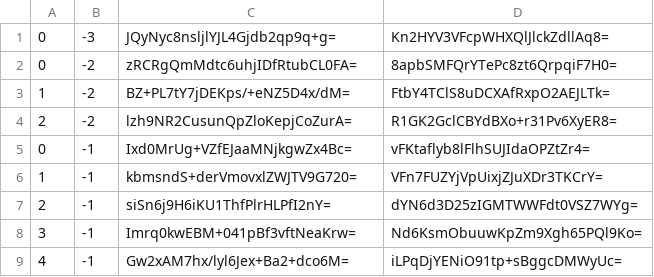
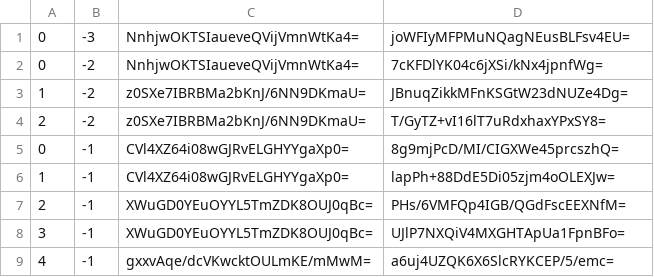
Before and after one commit to counterfitninja/chilled-nether, a CSV file: tiles/zoom.-2/metadata/k.0.-1.csv, drawn as a sheet.

```diff
--- a/tiles/zoom.-2/metadata/k.0.-1.csv
+++ b/tiles/zoom.-2/metadata/k.0.-1.csv
@@ -1,9 +1,9 @@
-0,-3,JQyNyc8nsljlYJL4Gjdb2qp9q+g=,Kn2HYV3VFcpWHXQlJlckZdllAq8=
-0,-2,zRCRgQmMdtc6uhjIDfRtubCL0FA=,8apbSMFQrYTePc8zt6QrpqiF7H0=
-1,-2,BZ+PL7tY7jDEKps/+eNZ5D4x/dM=,FtbY4TClS8uDCXAfRxpO2AEJLTk=
-2,-2,lzh9NR2CusunQpZloKepjCoZurA=,R1GK2GclCBYdBXo+r31Pv6XyER8=
-0,-1,Ixd0MrUg+VZfEJaaMNjkgwZx4Bc=,vFKtaflyb8lFlhSUJIdaOPZtZr4=
-1,-1,kbmsndS+derVmovxlZWJTV9G720=,VFn7FUZYjVpUixjZJuXDr3TKCrY=
-2,-1,siSn6j9H6iKU1ThfPlrHLPfI2nY=,dYN6d3D25zIGMTWWFdt0VSZ7WYg=
-3,-1,Imrq0kwEBM+041pBf3vftNeaKrw=,Nd6KsmObuuwKpZm9Xgh65PQl9Ko=
-4,-1,Gw2xAM7hx/lyl6Jex+Ba2+dco6M=,iLPqDjYENiO91tp+sBggcDMWyUc=
+0,-3,NnhjwOKTSIaueveQVijVmnWtKa4=,joWFIyMFPMuNQagNEusBLFsv4EU=
+0,-2,NnhjwOKTSIaueveQVijVmnWtKa4=,7cKFDlYK04c6jXSi/kNx4jpnfWg=
+1,-2,z0SXe7IBRBMa2bKnJ/6NN9DKmaU=,JBnuqZikkMFnKSGtW23dNUZe4Dg=
+2,-2,z0SXe7IBRBMa2bKnJ/6NN9DKmaU=,T/GyTZ+vI16lT7uRdxhaxYPxSY8=
+0,-1,CVl4XZ64i08wGJRvELGHYYgaXp0=,8g9mjPcD/MI/CIGXWe45prcszhQ=
+1,-1,CVl4XZ64i08wGJRvELGHYYgaXp0=,lapPh+88DdE5Di05zjm4oOLEXJw=
+2,-1,XWuGD0YEuOYYL5TmZDK8OUJ0qBc=,PHs/6VMFQp4IGB/QGdFscEEXNfM=
+3,-1,XWuGD0YEuOYYL5TmZDK8OUJ0qBc=,UJlP7NXQiV4MXGHTApUa1FpnBFo=
+4,-1,gxxvAqe/dcVKwcktOULmKE/mMwM=,a6uj4UZQK6X6SlcRYKCEP/5/emc=
```
Also changed, not shown: tiles/zoom.-1/metadata/k.0.-1.csv, tiles/zoom.-3/metadata/k.0.-1.csv.
